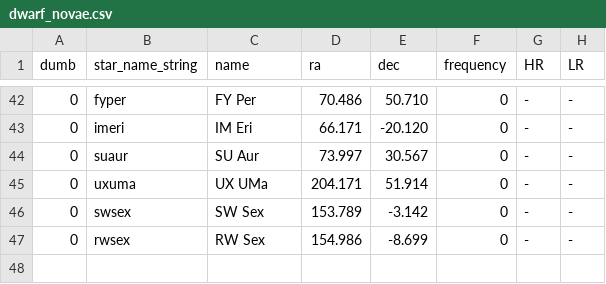
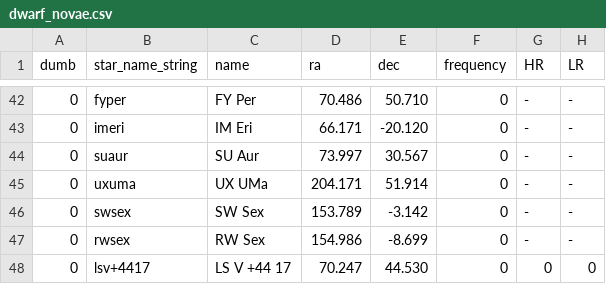
Before and after one commit to aras-database/database, a CSV file: data/dwarf_novae.csv, drawn as a sheet; only a part is shown, gaps mark what is left out.

```diff
--- a/data/dwarf_novae.csv
+++ b/data/dwarf_novae.csv
@@ -47 +47,2 @@ dumb;star_name_string;name;ra;dec;frequency;HR;LR
 0;rwsex;RW Sex;154.986;-8.699;0;-;-
+0;lsv+4417;LS V +44 17;70.247;44.530;0;0;0
```
Also changed, not shown: data/objects.csv, 17 other files.
